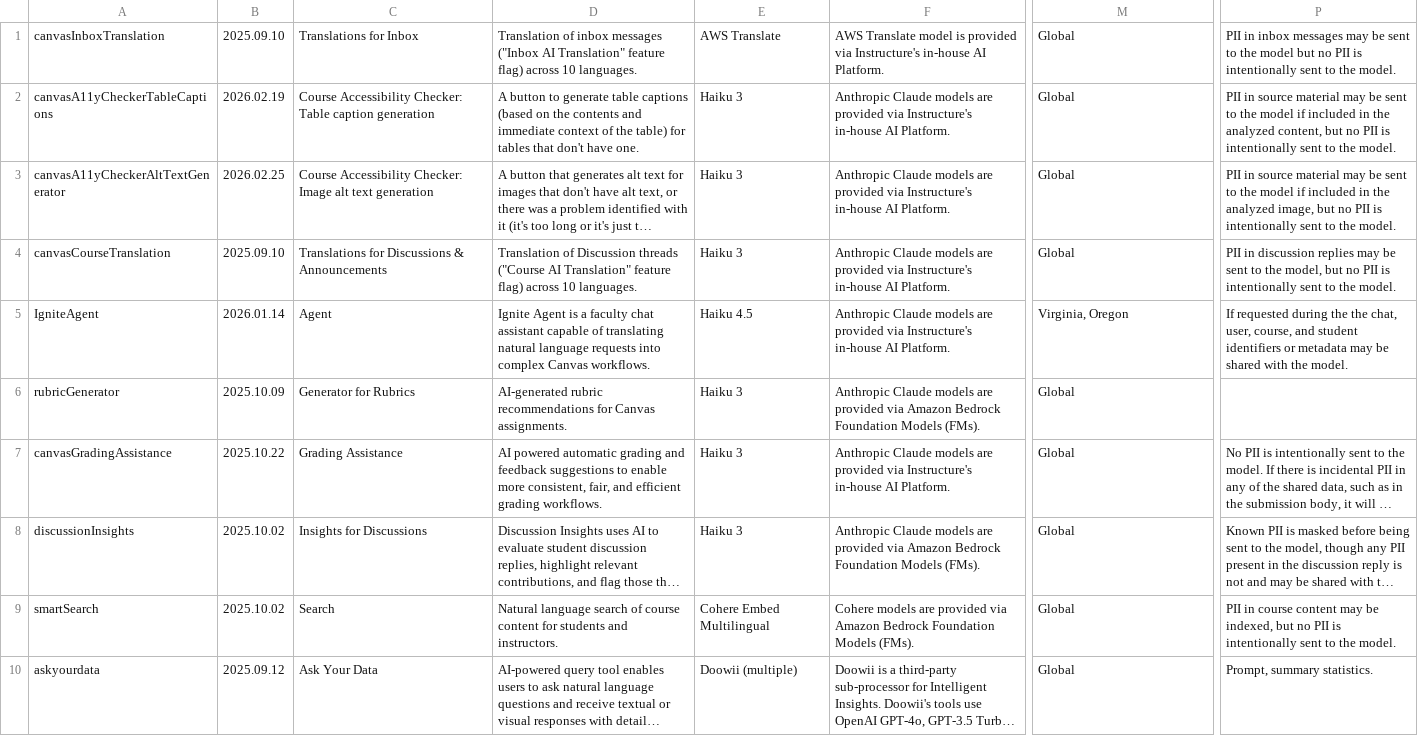
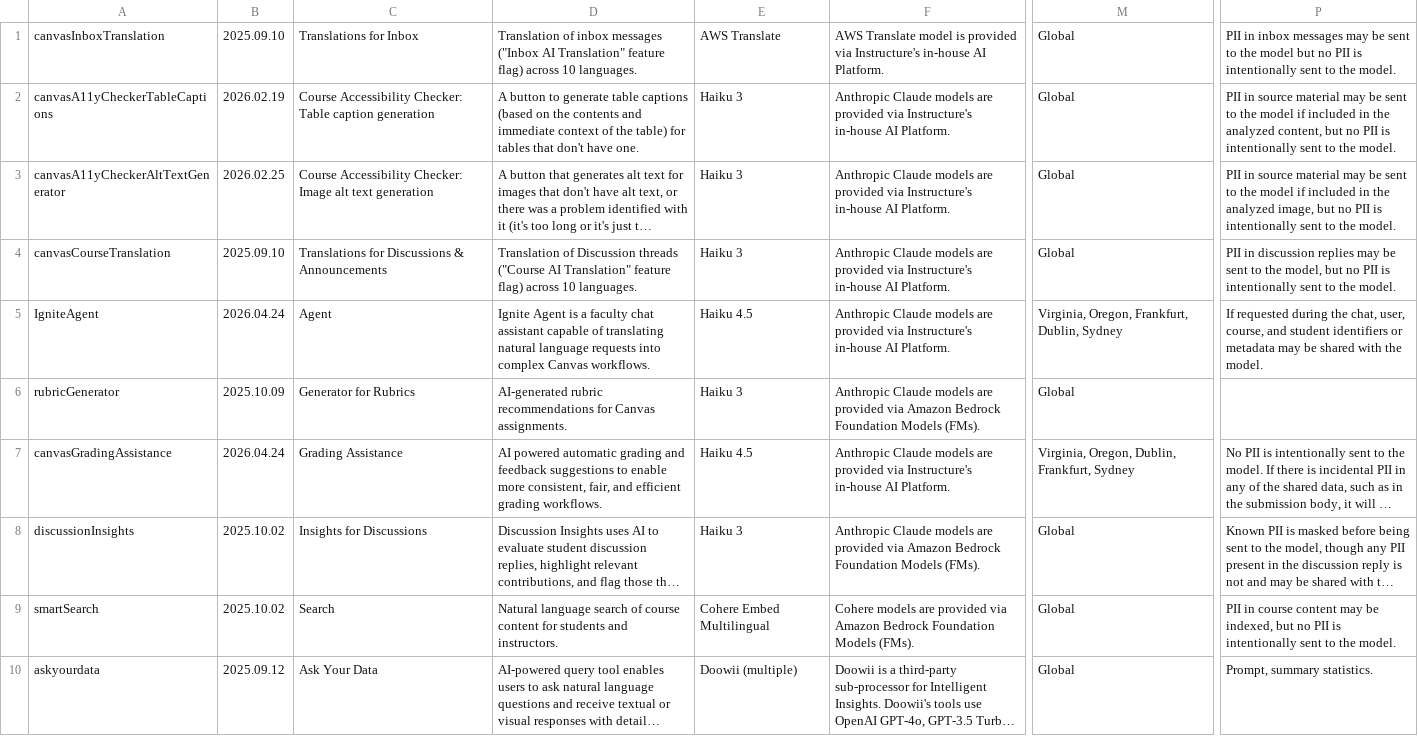
Before and after one commit to instructure/instructure.ai, a CSV file: packages/aiinfo/cache/cache.csv, drawn as a sheet; only a part is shown, gaps mark what is left out; long unchanged cells end in …; the diff names each change by its address in the sheet, - before the commit and + after, or states it on an @@ line.

Commit message:
Packages/aiinfo/globalagent (#212)
* feat: update igniteagent and gradingassistance

* @instructure.ai/aiinfo@2.11.6

* chore(aiinfo): update changelog and cache files for IgniteAgent and Grading Assistance revisions

```diff
--- a/packages/aiinfo/cache/cache.csv
+++ b/packages/aiinfo/cache/cache.csv
-B5: 2026.01.14
+B5: 2026.04.24
-M5: Virginia, Oregon
+M5: Virginia, Oregon, Frankfurt, Dublin, Sydney
-P5: …during the the chat, user,…
+P5: …during the chat, user,…
-B7: 2025.10.22
+B7: 2026.04.24
-E7: Haiku 3
+E7: Haiku 4.5
-M7: Global
+M7: Virginia, Oregon, Dublin, Frankfurt, Sydney
```
Also changed, not shown: 7 other files.
